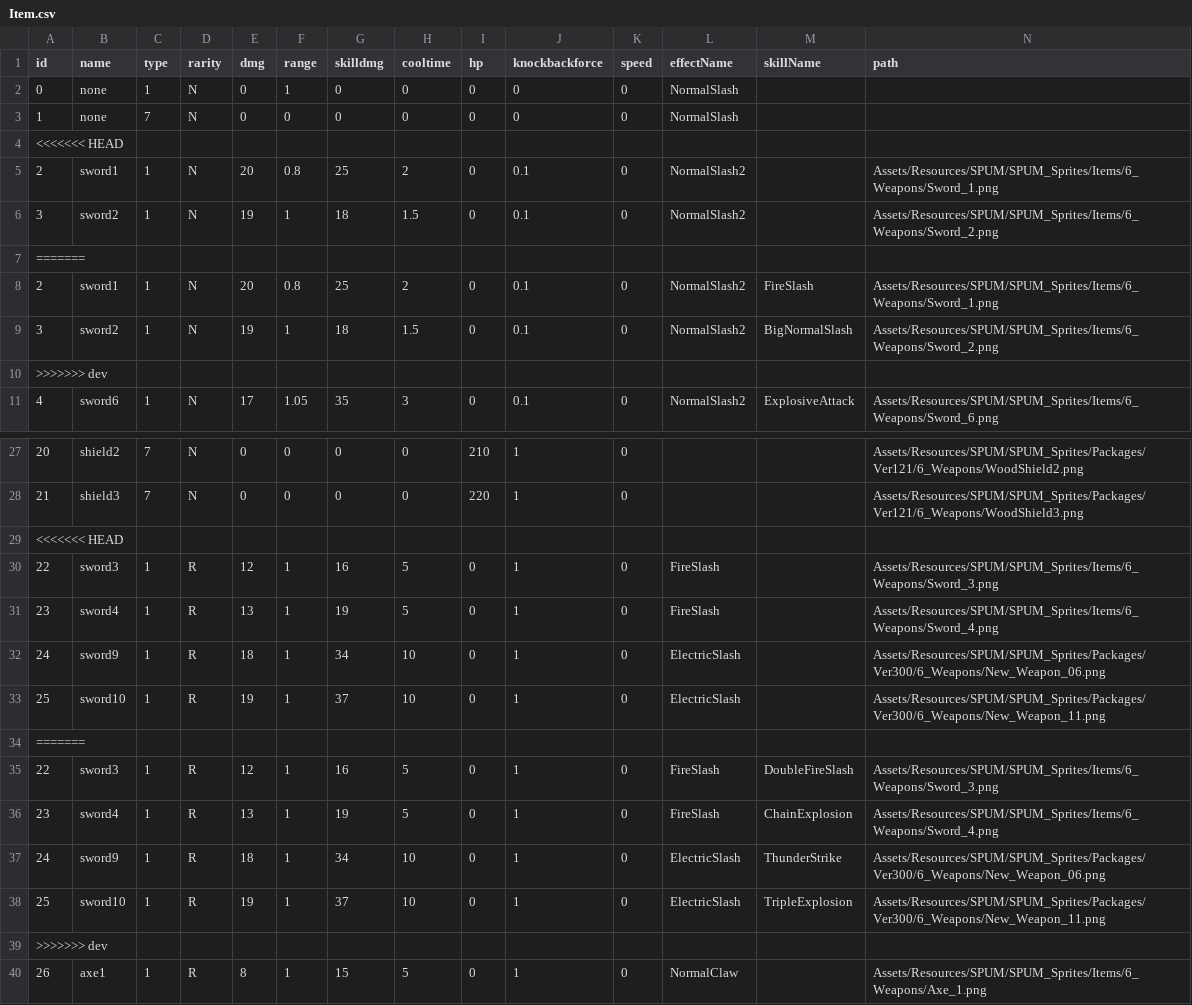
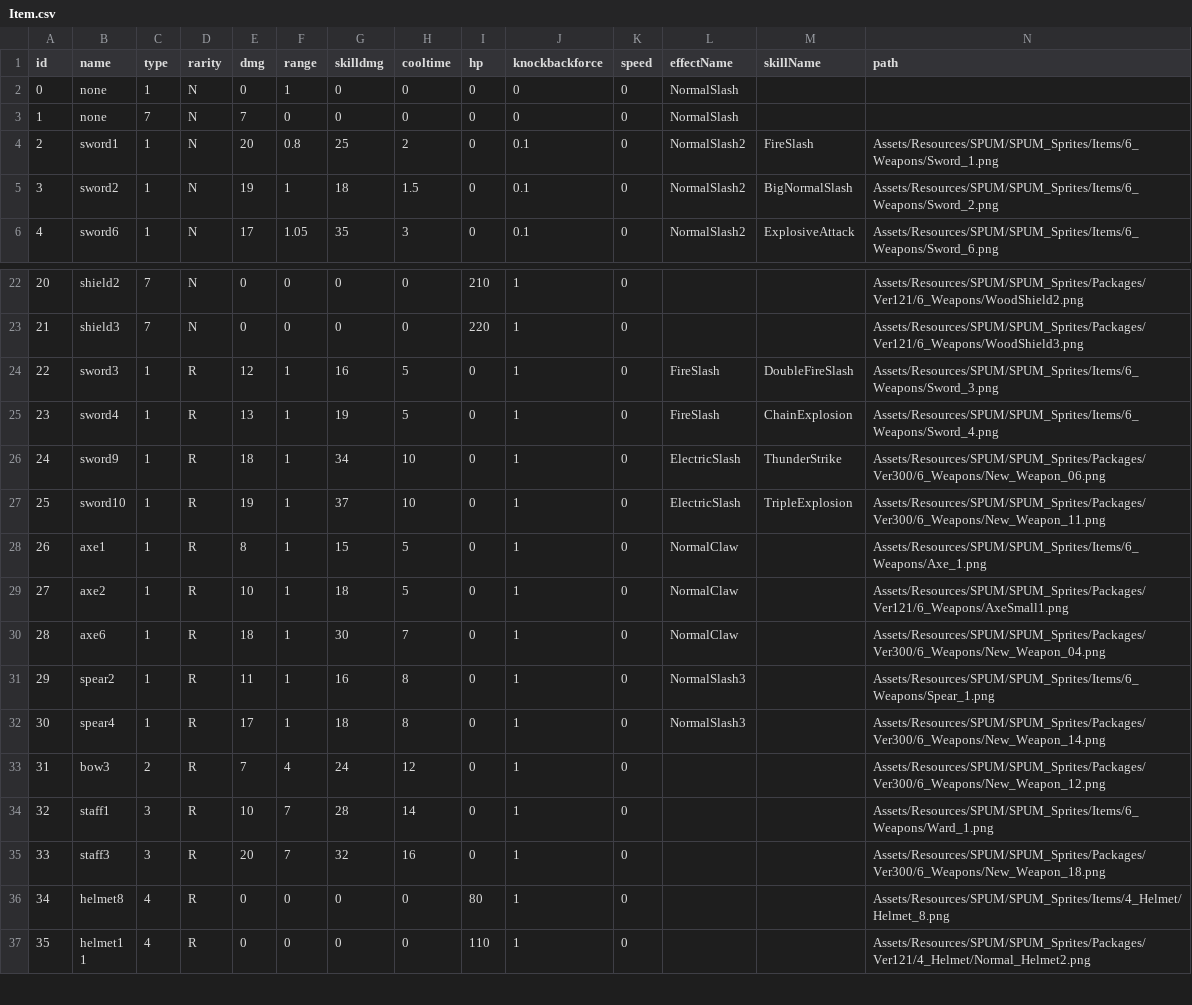
Before and after one commit to loonl/kmu-cs-rogue-2022, a CSV file: Assets/Resources/Datas/Item.csv, drawn as a sheet; only a part is shown, gaps mark what is left out; the shorter side is filled out with more unchanged rows.

Commit message:
scene 수정 & item csv 정상화

```diff
--- a/Assets/Resources/Datas/Item.csv
+++ b/Assets/Resources/Datas/Item.csv
@@ -2,10 +2,5 @@ id,name,type,rarity,dmg,range,skilldmg,cooltime,hp,knockbackforce,speed,effectNa
 0,none,1,N,0,1,0,0,0,0,0,NormalSlash,,
-1,none,7,N,0,0,0,0,0,0,0,NormalSlash,,
-<<<<<<< HEAD
-2,sword1,1,N,20,0.8,25,2,0,0.1,0,NormalSlash2,,Assets/Resources/SPUM/SPUM_Sprites/Items/6_Weapons/Sword_1.png
-3,sword2,1,N,19,1,18,1.5,0,0.1,0,NormalSlash2,,Assets/Resources/SPUM/SPUM_Sprites/Items/6_Weapons/Sword_2.png
-=======
+1,none,7,N,7,0,0,0,0,0,0,NormalSlash,,
 2,sword1,1,N,20,0.8,25,2,0,0.1,0,NormalSlash2,FireSlash,Assets/Resources/SPUM/SPUM_Sprites/Items/6_Weapons/Sword_1.png
 3,sword2,1,N,19,1,18,1.5,0,0.1,0,NormalSlash2,BigNormalSlash,Assets/Resources/SPUM/SPUM_Sprites/Items/6_Weapons/Sword_2.png
->>>>>>> dev
 4,sword6,1,N,17,1.05,35,3,0,0.1,0,NormalSlash2,ExplosiveAttack,Assets/Resources/SPUM/SPUM_Sprites/Items/6_Weapons/Sword_6.png
@@ -28,8 +23,2 @@ id,name,type,rarity,dmg,range,skilldmg,cooltime,hp,knockbackforce,speed,effectNa
 21,shield3,7,N,0,0,0,0,220,1,0,,,Assets/Resources/SPUM/SPUM_Sprites/Packages/Ver121/6_Weapons/WoodShield3.png
-<<<<<<< HEAD
-22,sword3,1,R,12,1,16,5,0,1,0,FireSlash,,Assets/Resources/SPUM/SPUM_Sprites/Items/6_Weapons/Sword_3.png
-23,sword4,1,R,13,1,19,5,0,1,0,FireSlash,,Assets/Resources/SPUM/SPUM_Sprites/Items/6_Weapons/Sword_4.png
-24,sword9,1,R,18,1,34,10,0,1,0,ElectricSlash,,Assets/Resources/SPUM/SPUM_Sprites/Packages/Ver300/6_Weapons/New_Weapon_06.png
-25,sword10,1,R,19,1,37,10,0,1,0,ElectricSlash,,Assets/Resources/SPUM/SPUM_Sprites/Packages/Ver300/6_Weapons/New_Weapon_11.png
-=======
 22,sword3,1,R,12,1,16,5,0,1,0,FireSlash,DoubleFireSlash,Assets/Resources/SPUM/SPUM_Sprites/Items/6_Weapons/Sword_3.png
@@ -38,3 +27,2 @@ id,name,type,rarity,dmg,range,skilldmg,cooltime,hp,knockbackforce,speed,effectNa
 25,sword10,1,R,19,1,37,10,0,1,0,ElectricSlash,TripleExplosion,Assets/Resources/SPUM/SPUM_Sprites/Packages/Ver300/6_Weapons/New_Weapon_11.png
->>>>>>> dev
 26,axe1,1,R,8,1,15,5,0,1,0,NormalClaw,,Assets/Resources/SPUM/SPUM_Sprites/Items/6_Weapons/Axe_1.png
```
Also changed, not shown: 1 other file.
